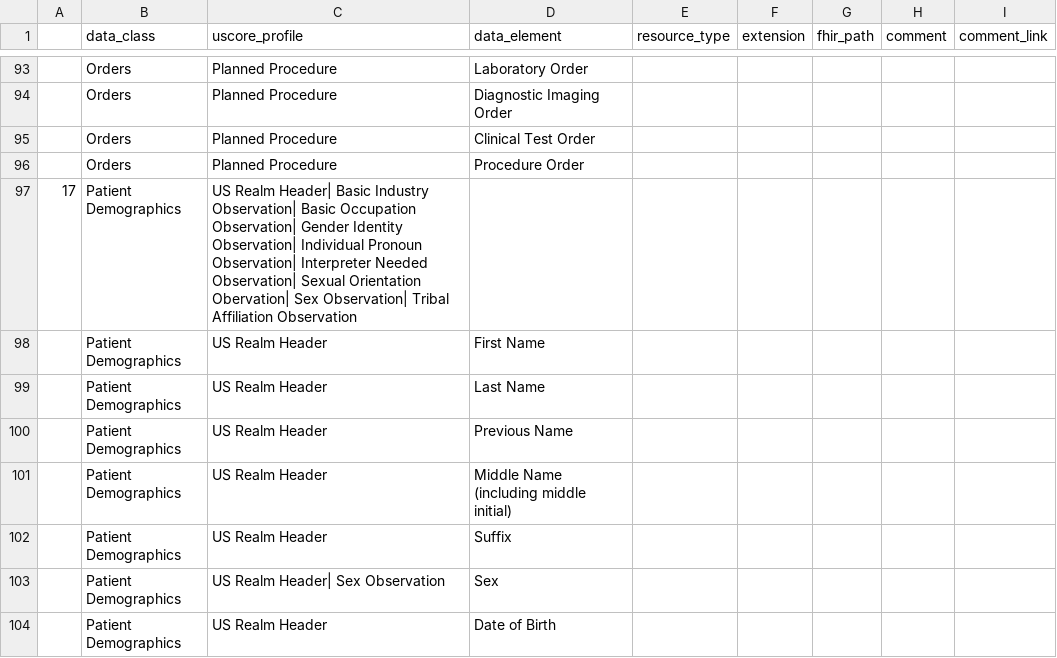
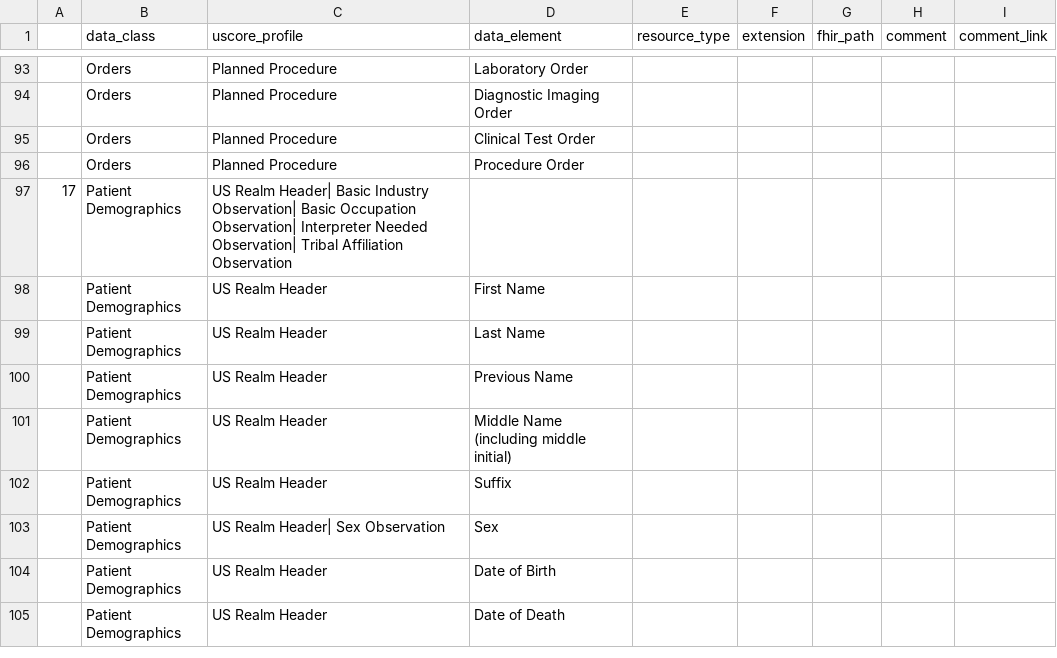
Before and after one commit to HL7/CDA-ccda, a CSV file: input/data/uscdi-table.csv, drawn as a sheet; only a part is shown, gaps mark what is left out; the shorter side is filled out with more unchanged rows.

```diff
--- a/input/data/uscdi-table.csv
+++ b/input/data/uscdi-table.csv
@@ -96,3 +96,3 @@
 ,Orders,Planned Procedure,Procedure Order,,,,,
-17,Patient Demographics,US Realm Header| Basic Industry Observation| Basic Occupation Observation| Gender Identity Observation| Individual Pronoun Observation| Interpreter Needed Observation| Sexual Orientation Obervation| Sex Observation| Tribal Affiliation Observation,,,,,,
+17,Patient Demographics,US Realm Header| Basic Industry Observation| Basic Occupation Observation| Interpreter Needed Observation| Tribal Affiliation Observation,,,,,,
 ,Patient Demographics,US Realm Header,First Name,,,,,
```
Also changed, not shown: 4 other files.
